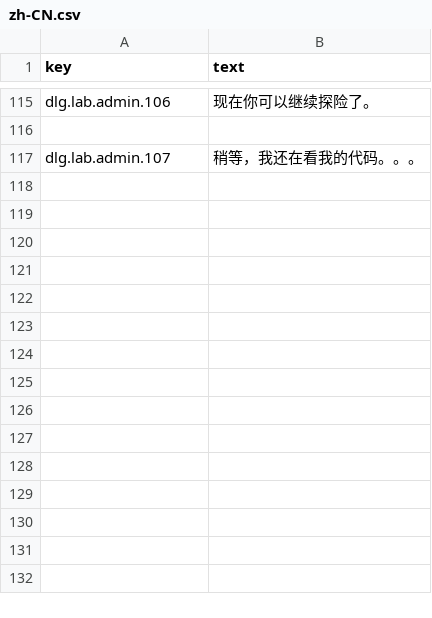
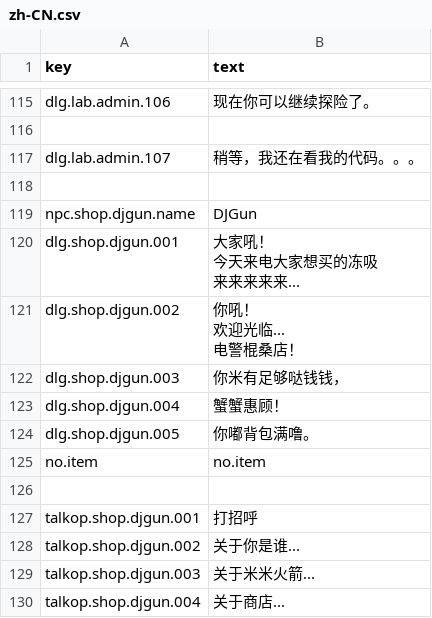
Before and after one commit to wjy2006/Team-Three, a CSV file: Assets/Game/GameData/Localization/zh-CN.csv, drawn as a sheet; only a part is shown, gaps mark what is left out; ↵ is a line break in a cell; the diff names each change by its address in the sheet, - before the commit and + after, or states it on an @@ line.

Commit message:
SHOP?

```diff
--- a/Assets/Game/GameData/Localization/zh-CN.csv
+++ b/Assets/Game/GameData/Localization/zh-CN.csv
+row 118: (empty)
+row 119: npc.shop.djgun.name | DJGun
+row 120: dlg.shop.djgun.001 | 大家吼！ ↵ 今天来电大家想买的冻吸 ↵ 来来来来来...
+row 121: dlg.shop.djgun.002 | 你吼！ ↵ 欢迎光临... ↵ 电警棍桑店！
+row 122: dlg.shop.djgun.003 | 你米有足够哒钱钱，
+row 123: dlg.shop.djgun.004 | 蟹蟹惠顾！
+row 124: dlg.shop.djgun.005 | 你嘟背包满噜。
+row 125: no.item | no.item
+row 126: (empty)
+row 127: talkop.shop.djgun.001 | 打招呼
+row 128: talkop.shop.djgun.002 | 关于你是谁...
+row 129: talkop.shop.djgun.003 | 关于米米火箭...
+row 130: talkop.shop.djgun.004 | 关于商店...
```
Also changed, not shown: 22 other files.
